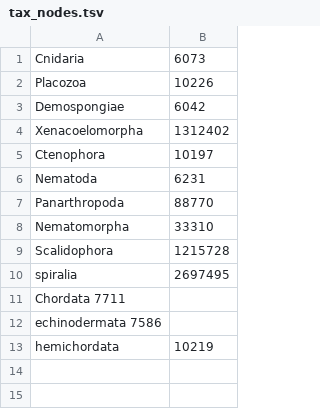
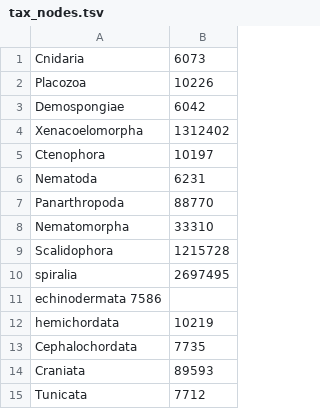
Before and after one commit to NCBI-Codeathons/Marker-Gene-Validator, a TSV file: example_data/tax_nodes.tsv, drawn as a sheet; removed rows and columns are numbered as before the commit, all else as after; the diff names each change by its address in the sheet, - before the commit and + after, or states it on an @@ line.

Commit message:
Update tax_nodes.tsv

```diff
--- a/example_data/tax_nodes.tsv
+++ b/example_data/tax_nodes.tsv
-row 11: Chordata 7711
+row 13: Cephalochordata | 7735
+row 14: Craniata | 89593
+row 15: Tunicata | 7712
```
